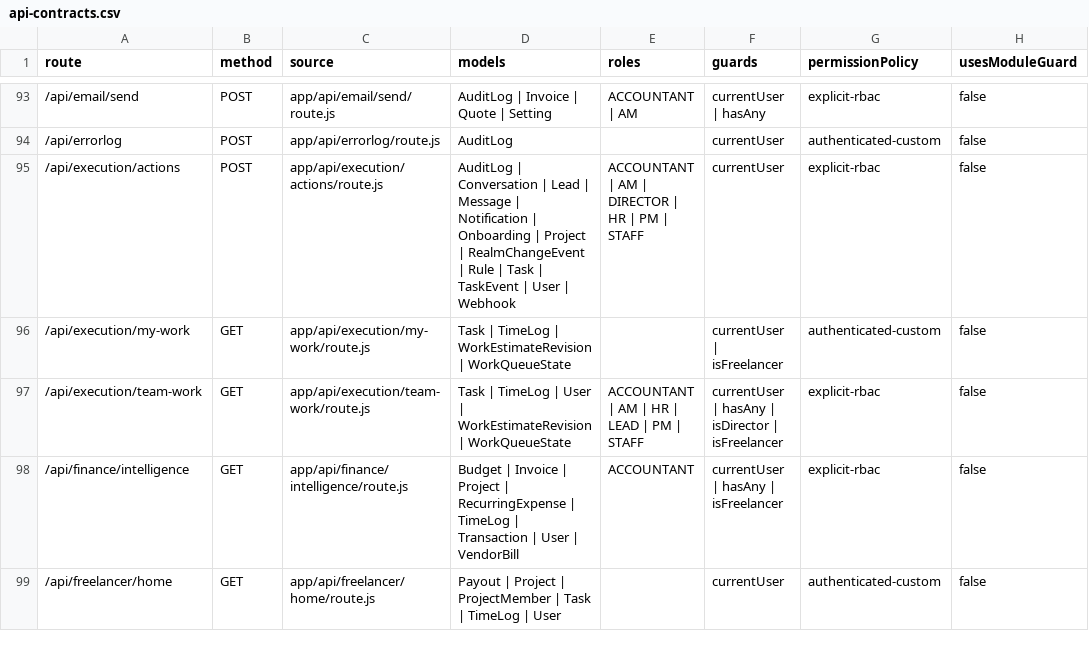
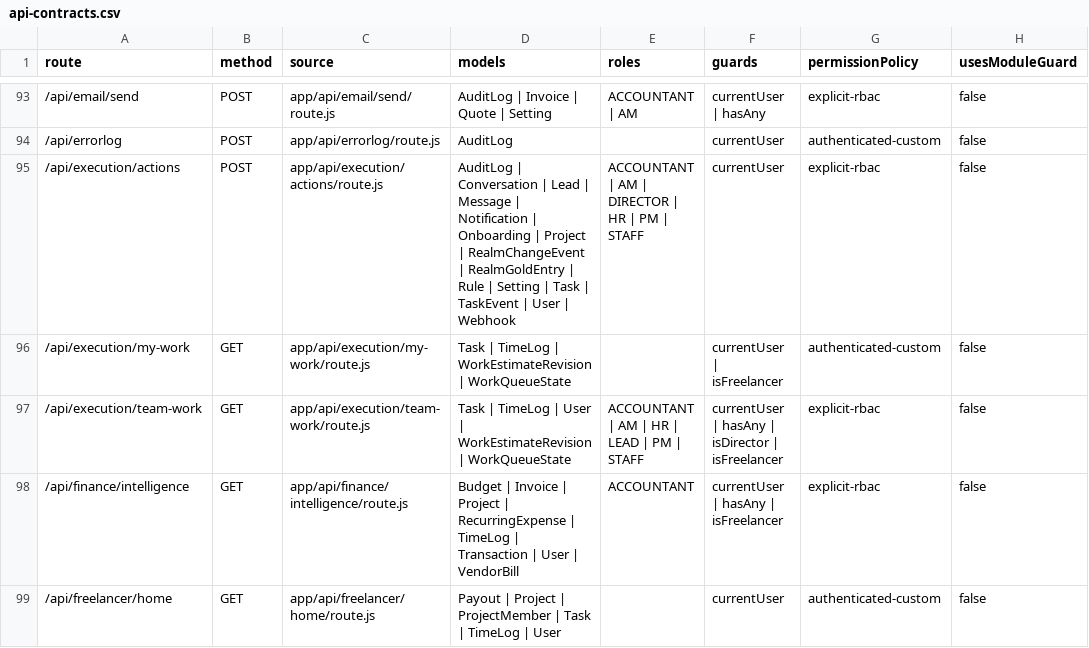
Before and after one commit to leozvu/repositoryrealms, a CSV file: qa/ui-action-map/api-contracts.csv, drawn as a sheet; only a part is shown, gaps mark what is left out; the diff covers the shown part only; the diff names each change by its address in the sheet, - before the commit and + after, or states it on an @@ line.

```diff
--- a/qa/ui-action-map/api-contracts.csv
+++ b/qa/ui-action-map/api-contracts.csv
-D95 (models): …RealmChangeEvent | Rule | Task…
+D95 (models): …RealmChangeEvent | RealmGoldEntry | Rule | Setting | Task…
```
Also changed, not shown: 11 edited cells elsewhere in this file, qa/ui-action-map/action-map.csv, qa/ui-action-map/delegated-bindings.csv, 18 other files.
